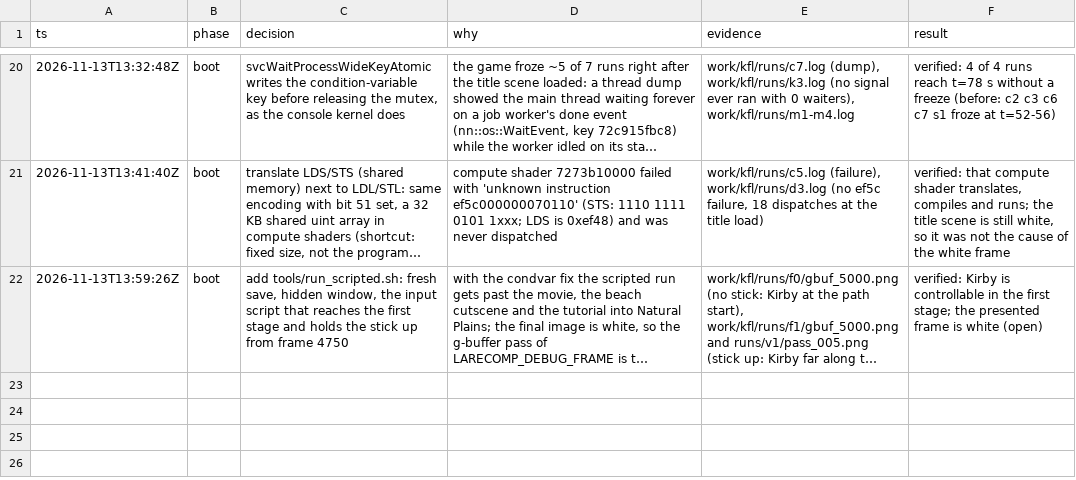
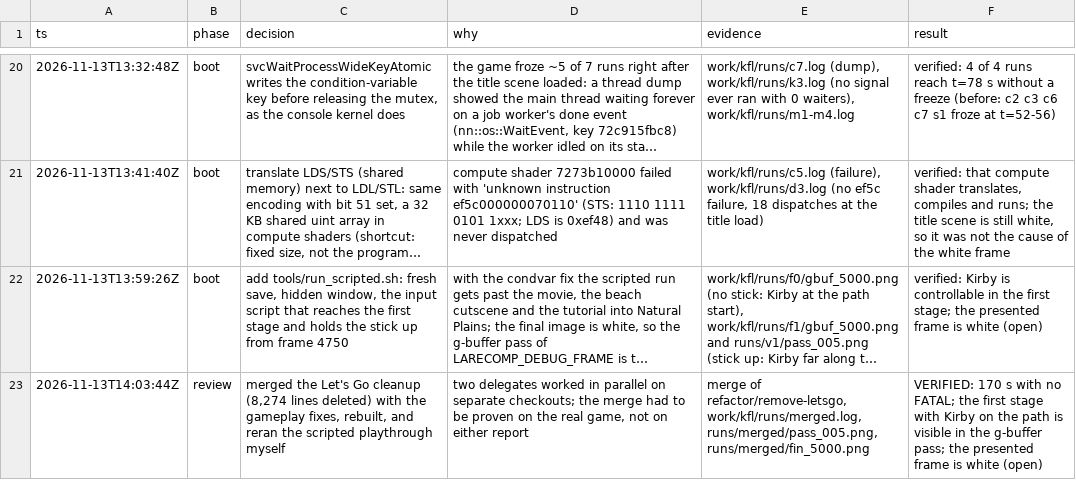
Before and after one commit to Lhw-Arthas/kirby-forgotten-land-recompiled, a TSV file: docs/decisions.tsv, drawn as a sheet; only a part is shown, gaps mark what is left out; long unchanged cells end in …; the diff names each change by its address in the sheet, - before the commit and + after, or states it on an @@ line.

Commit message:
docs: log the merged cleanup and the verified first stage

```diff
--- a/docs/decisions.tsv
+++ b/docs/decisions.tsv
+row 23: 2026-11-13T14:03:44Z | review | merged the Let's Go cleanup (8,274 lines deleted) with the gameplay fixes, rebuilt, and reran the scripted playthrough myself | two delegates worked in parallel on separate checkouts; the merge had to be proven on the real game, not on either report | merge of refactor/remove-letsgo, work/kfl/runs/merged.log, runs/merged/pass_005.png, runs/merged/fin_5000.png | VERIFIED: 170 s with no FATAL; the first stage with Kirby on the path is visible in the g-buffer pass; the presented frame is white (open)
```
